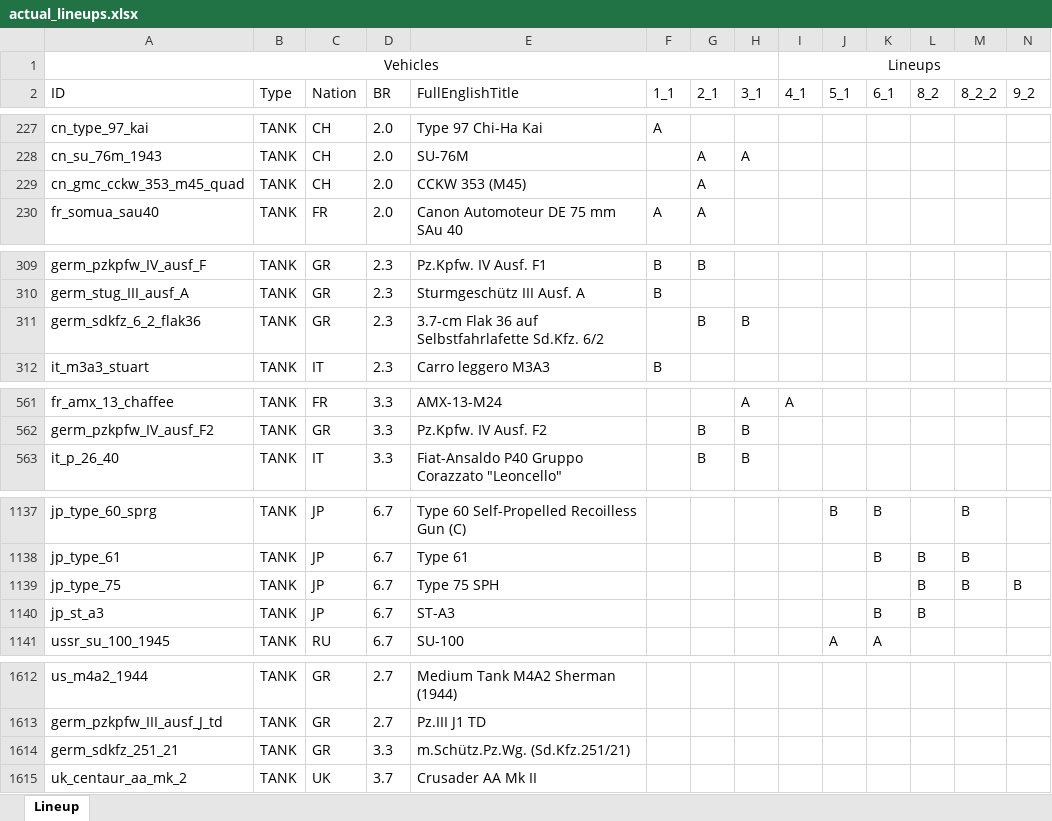
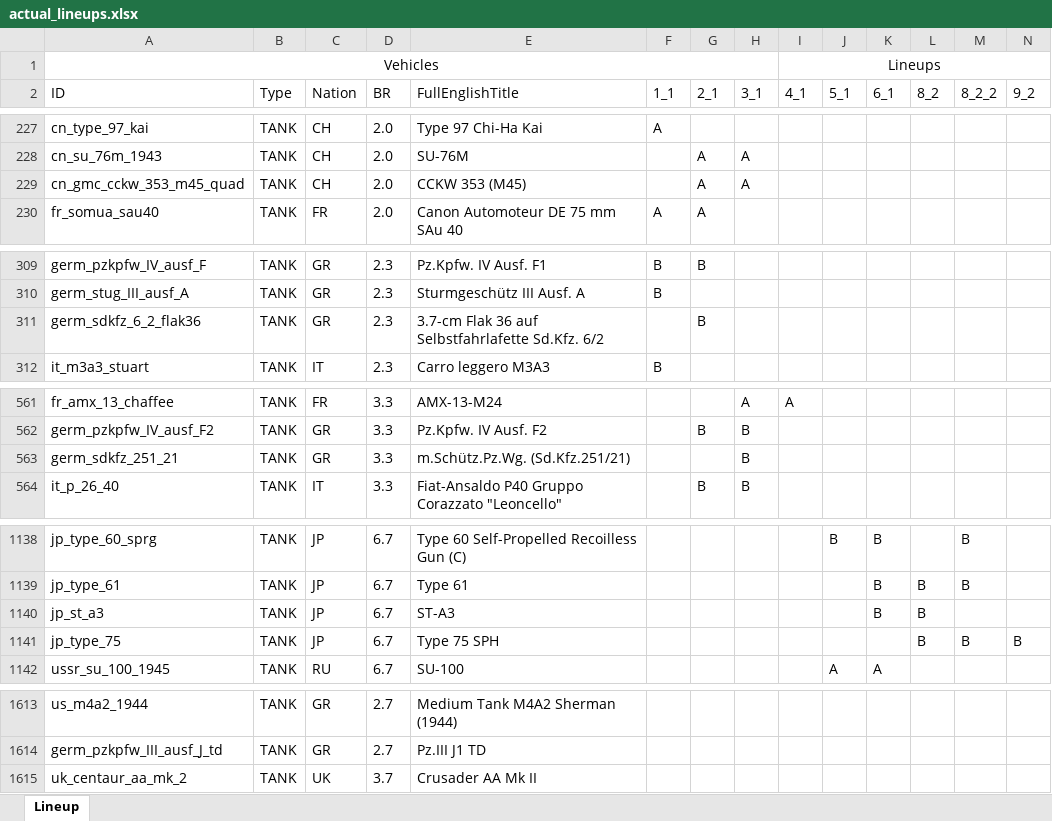
Before and after one commit to runaloop/ThunderSimLineup, an Excel workbook: actual_lineups.xlsx, sheet Lineup, drawn as a sheet; only a part is shown, gaps mark what is left out; values as stored, in another font and other column widths than the file's, no borders; table styles not drawn; removed rows and columns are numbered as before the commit, all else as after; rows hold the shown columns only; the diff names each change by its address in the sheet, - before the commit and + after, or states it on an @@ line.

Commit message:
Add: Actual lineups: CCKW 353 (M45) добавлен в 3_1 m.Schütz.Pz.Wg. (Sd.Kfz.251/21) добавлен в 3_1 3.7-cm Flak 36 auf Selbstfahrlafette Sd.Kfz. 6/2 удален из 3_1

```diff
--- a/actual_lineups.xlsx (sheet Lineup)
+++ b/actual_lineups.xlsx (sheet Lineup)
-H229 (3_1): (empty)
+H229 (3_1): A
-H311 (3_1): B
+H311 (3_1): (empty)
+row 563: germ_sdkfz_251_21 | TANK | GR | 3.3 | m.Schütz.Pz.Wg. (Sd.Kfz.251/21) |  |  | B
-row 1614: germ_sdkfz_251_21 | TANK | GR | 3.3 | m.Schütz.Pz.Wg. (Sd.Kfz.251/21)
```
Also changed, not shown: 2 other files.
